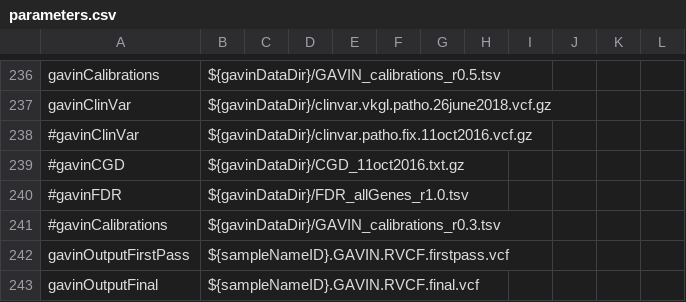
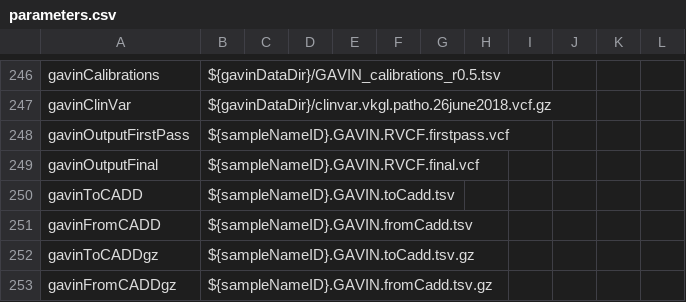
Before and after one commit to molgenis/NGS_DNA, a CSV file: parameters.csv, drawn as a sheet; only a part is shown, gaps mark what is left out; the shorter side is filled out with more unchanged rows; the diff covers the shown part only.

```diff
--- a/parameters.csv
+++ b/parameters.csv
@@ -237,6 +247,2 @@ gavinCalibrations,${gavinDataDir}/GAVIN_calibrations_r0.5.tsv
 gavinClinVar,${gavinDataDir}/clinvar.vkgl.patho.26june2018.vcf.gz
-#gavinClinVar,${gavinDataDir}/clinvar.patho.fix.11oct2016.vcf.gz
-#gavinCGD,${gavinDataDir}/CGD_11oct2016.txt.gz
-#gavinFDR,${gavinDataDir}/FDR_allGenes_r1.0.tsv
-#gavinCalibrations,${gavinDataDir}/GAVIN_calibrations_r0.3.tsv
 gavinOutputFirstPass,${sampleNameID}.GAVIN.RVCF.firstpass.vcf
```
Also changed, not shown: 13 added rows, 3 removed rows and 3 edited cells elsewhere in this file, 3 other files.
